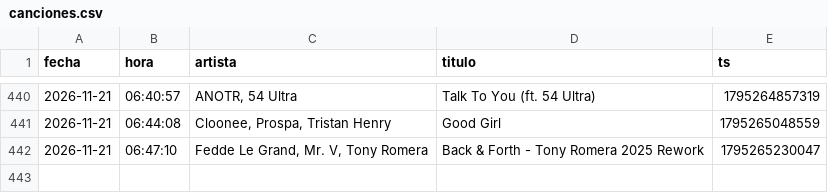
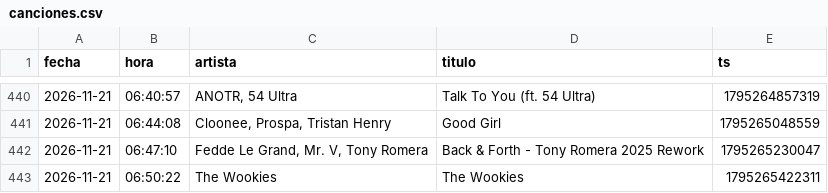
Before and after one commit to Dave-Control/ravectrl-tracklist, a CSV file: canciones.csv, drawn as a sheet; only a part is shown, gaps mark what is left out.

```diff
--- a/canciones.csv
+++ b/canciones.csv
@@ -442 +442,2 @@ fecha,hora,artista,titulo,ts
 2026-11-21,06:47:10,"Fedde Le Grand, Mr. V, Tony Romera",Back & Forth - Tony Romera 2025 Rework,1795265230047
+2026-11-21,06:50:22,The Wookies,The Wookies,1795265422311
```
